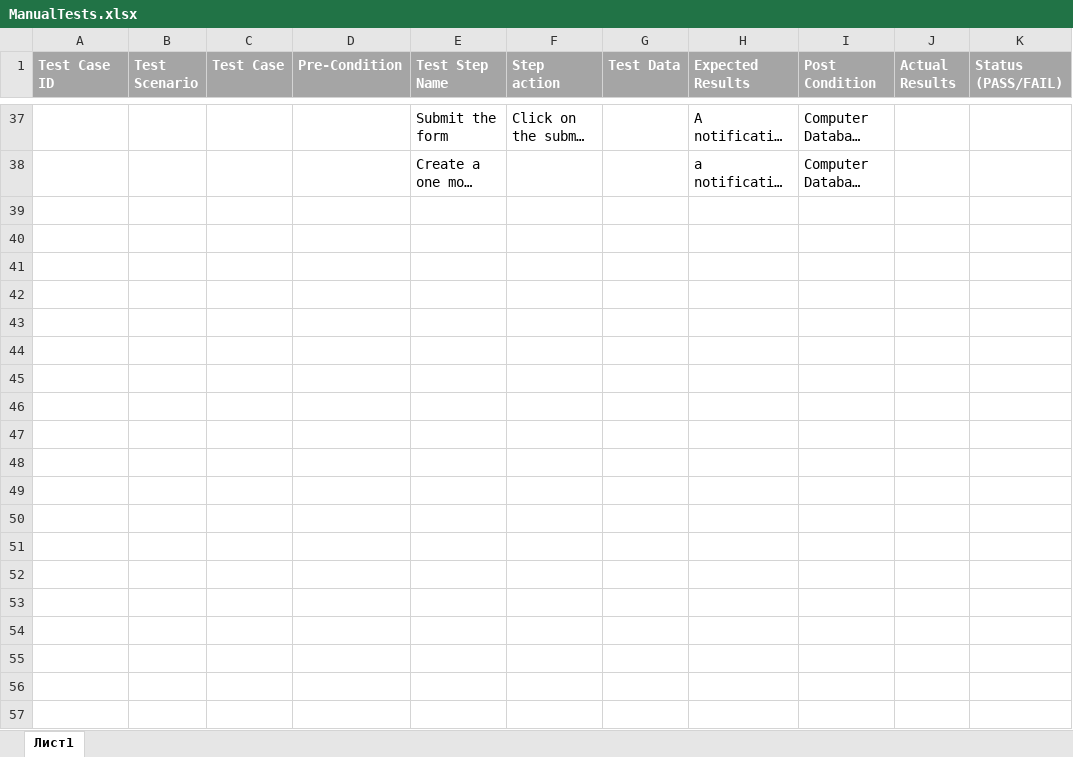
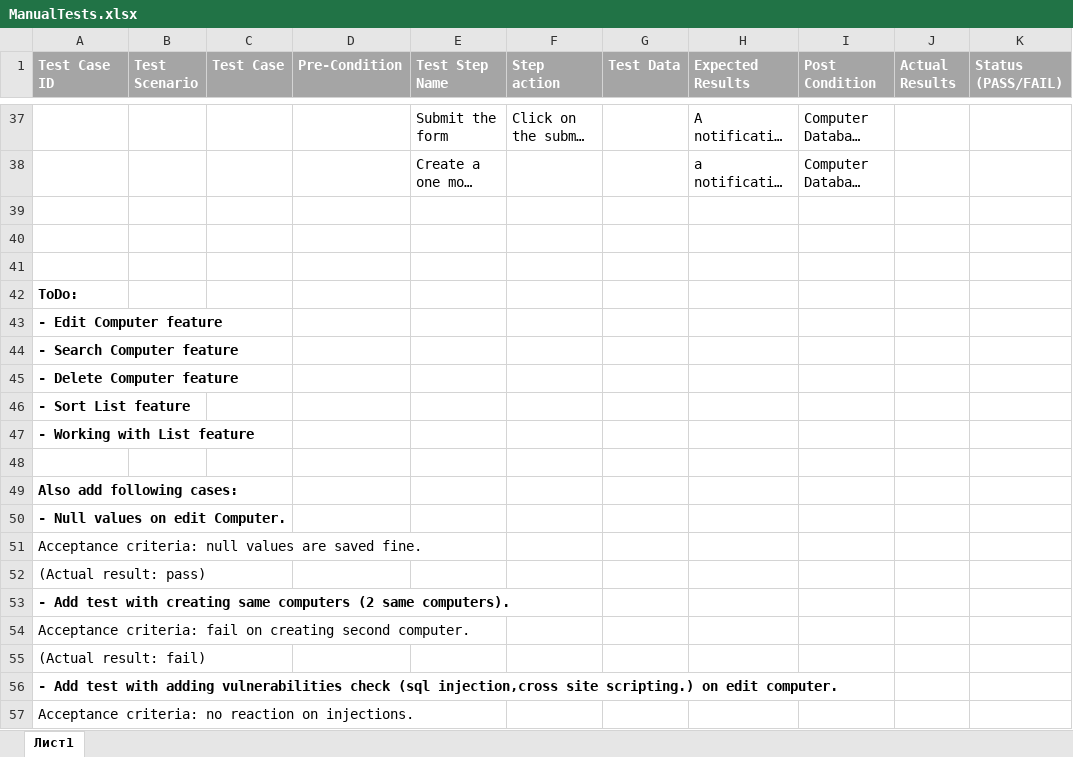
Before and after one commit to romsi1983/webtest, an Excel workbook: ManualTests.xlsx, sheet Лист1, drawn as a sheet; only a part is shown, gaps mark what is left out; long unchanged cells end in …; values as stored, in another font and other column widths than the file's, no borders; the diff covers the shown part only; the diff names each change by its address in the sheet, - before the commit and + after, or states it on an @@ line.

Commit message:
added test 'create invalid computer' added readme

```diff
--- a/ManualTests.xlsx (sheet Лист1)
+++ b/ManualTests.xlsx (sheet Лист1)
+row 39: (empty)
+row 40: (empty)
+row 41: (empty)
+row 42: ToDo:
+row 43: - Edit Computer feature
+row 44: - Search Computer feature
+row 45: - Delete Computer feature
+row 46: - Sort List feature
+row 47: - Working with List feature
+row 48: (empty)
+row 49: Also add following cases:
+row 50: - Null values on edit Computer.
+row 51: Acceptance criteria: null values are saved fine.
+row 52: (Actual result: pass)
+row 53: - Add test with creating same computers (2 same computers).
+row 54: Acceptance criteria: fail on creating second computer.
+row 55: (Actual result: fail)
+row 56: - Add test with adding vulnerabilities check (sql injection,cross site scripting.) on edit computer.
+row 57: Acceptance criteria: no reaction on injections.
```
Also changed, not shown: 39 added rows elsewhere in this sheet, 1 other file.
